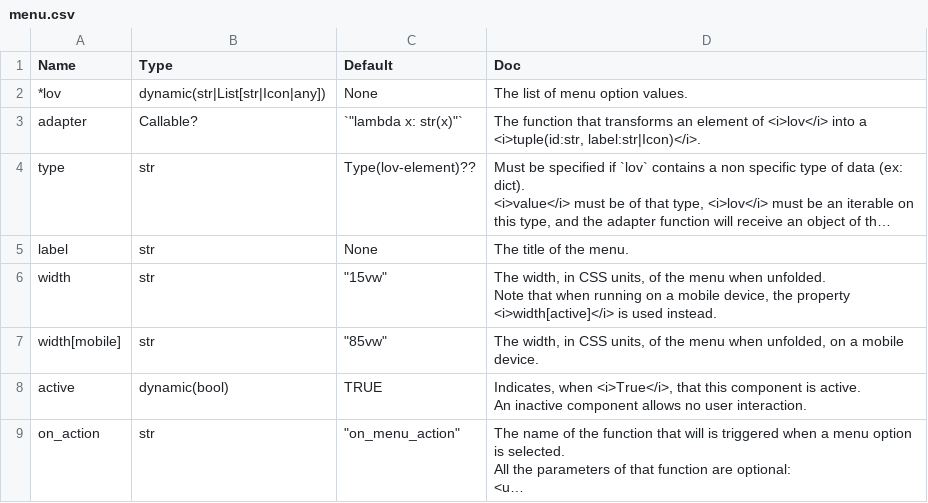
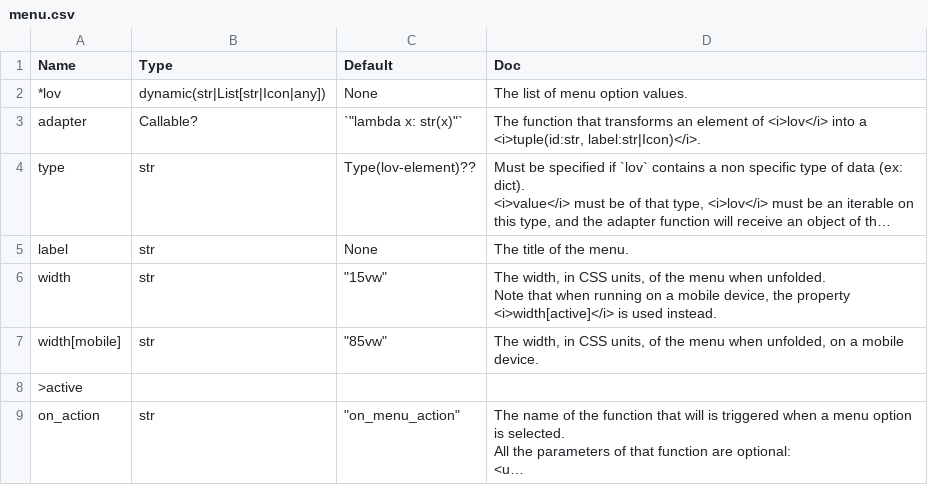
Before and after one commit to Avaiga/taipy, a CSV file: gui/doc/menu.csv, drawn as a sheet; long unchanged cells end in …; removed rows and columns are numbered as before the commit, all else as after; ↵ is a line break in a cell; the diff names each change by its address in the sheet, - before the commit and + after, or states it on an @@ line.

Commit message:
#201 dict as tabualr data - doc: add active when needed - doc: reorganize chart properties

```diff
--- a/gui/doc/menu.csv
+++ b/gui/doc/menu.csv
-row 8: active | dynamic(bool) | TRUE | Indicates, when <i>True</i>, that this component is active. ↵ An inactive component allows no user interaction.
+row 8: >active
```
Also changed, not shown: gui/doc/button.csv, gui/doc/chart.csv, 15 other files.
